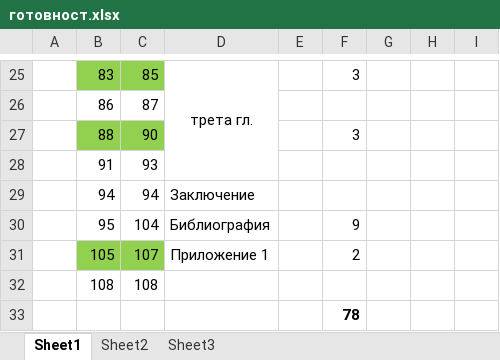
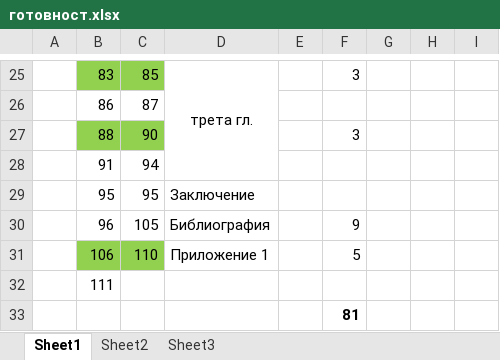
Before and after one commit to vjotov/versia, an Excel workbook: doc/готовност.xlsx, sheet Sheet1, drawn as a sheet; only a part is shown, gaps mark what is left out; values as stored, in another font and other column widths than the file's, no borders; removed rows and columns are numbered as before the commit, all else as after; the diff names each change by its address in the sheet, - before the commit and + after, or states it on an @@ line.

```diff
--- a/doc/готовност.xlsx (sheet Sheet1)
+++ b/doc/готовност.xlsx (sheet Sheet1)
-C28: 93
+C28: 94
-row 29:  | 94 | 94 | Заключение
-C29: 104
+C29: 95
-D29: Библиография
+D29: Заключение
-F29: 9
+F29: (empty)
-row 31:  | 105 | 107 | Приложение 1 |  | 2
-row 32:  | 108 | 108
+row 30:  | 96 | 105 | Библиография |  | 9
+row 31:  | 106 | 110 | Приложение 1 |  | 5
+row 32:  | 111
-F33: 78
+F33: 81
```
Also changed, not shown: formulas that keep their value, 1 other file.
